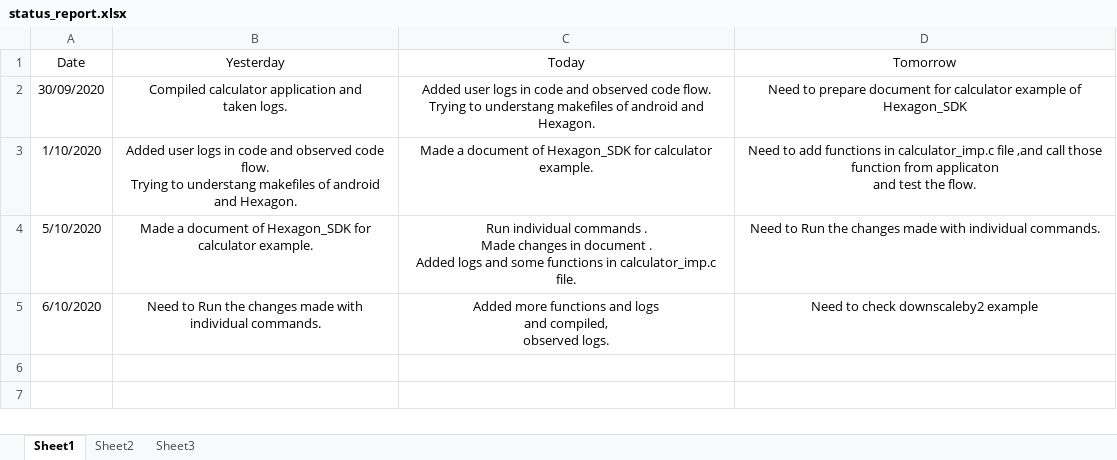
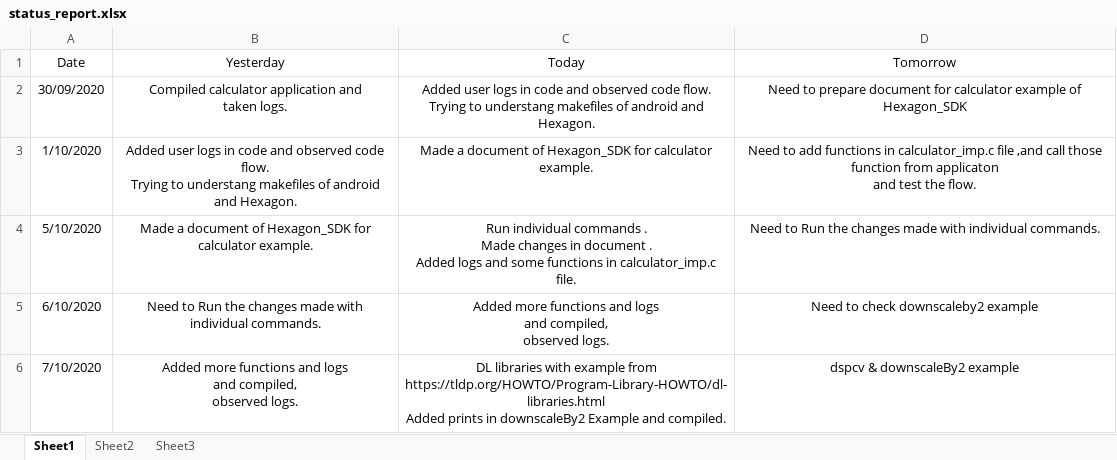
Before and after one commit to Bhagyalakshmi-Marem/TSHtraining, an Excel workbook: Hexagon_SDK/Daily_status/status_report.xlsx, sheet Sheet1, drawn as a sheet; values as stored, in another font and other column widths than the file's, no borders; ↵ is a line break in a cell; the diff names each change by its address in the sheet, - before the commit and + after, or states it on an @@ line.

Commit message:
updated daily status on 07/10

```diff
--- a/Hexagon_SDK/Daily_status/status_report.xlsx (sheet Sheet1)
+++ b/Hexagon_SDK/Daily_status/status_report.xlsx (sheet Sheet1)
+row 6: 7/10/2020 | Added more functions and logs ↵ and compiled, ↵ observed logs. | DL libraries with example from ↵ https://tldp.org/HOWTO/Program-Library-HOWTO/dl-libraries.html ↵ Added prints in downscaleBy2 Example and compiled. | dspcv & downscaleBy2 example
```
